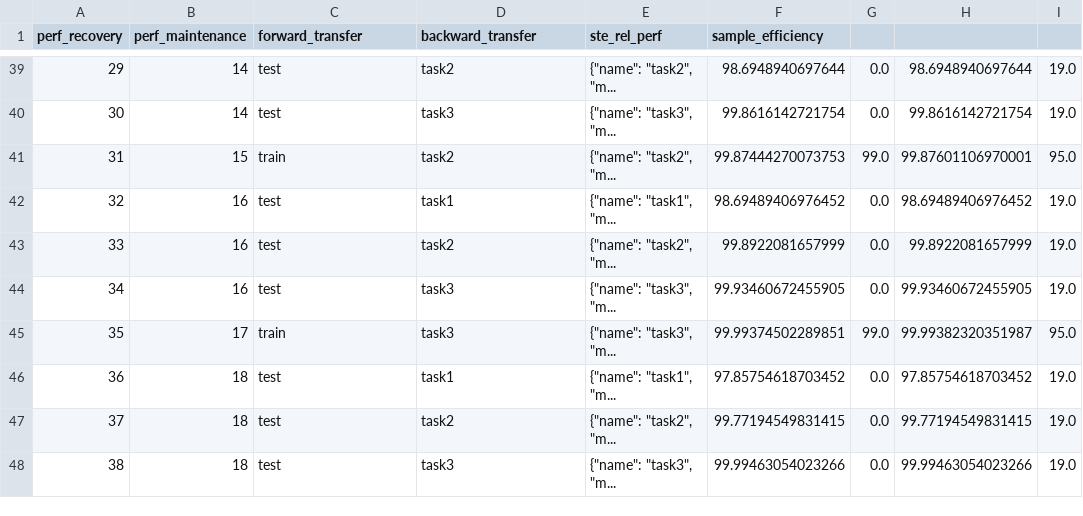
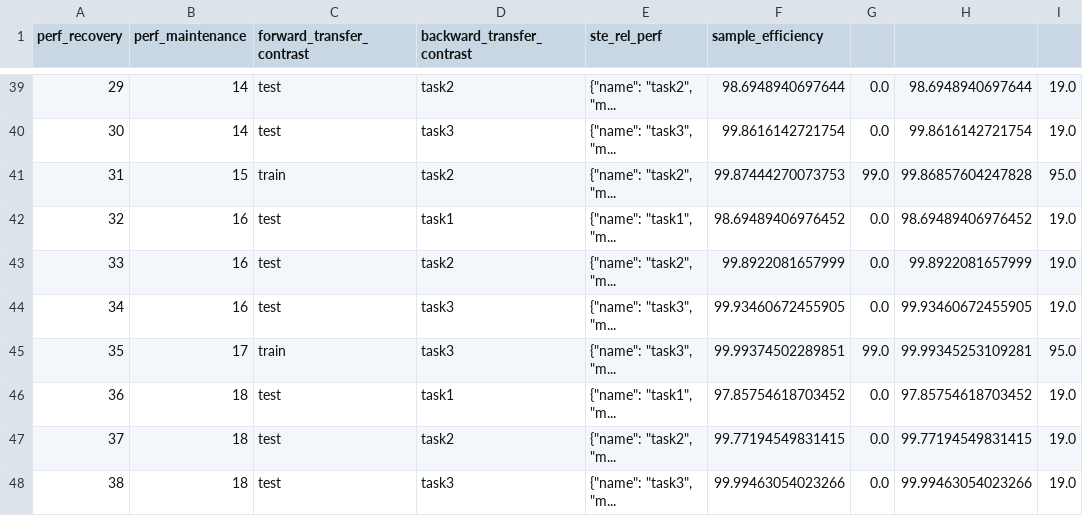
Before and after one commit to lifelong-learning-systems/l2metrics, a TSV file: examples/multi_task/multi_task_metrics.tsv, drawn as a sheet; only a part is shown, gaps mark what is left out; the diff covers the shown part only; the diff names each change by its address in the sheet, - before the commit and + after, or states it on an @@ line.

```diff
--- a/examples/multi_task/multi_task_metrics.tsv
+++ b/examples/multi_task/multi_task_metrics.tsv
-C1: forward_transfer
+C1: forward_transfer_contrast
-D1: backward_transfer
+D1: backward_transfer_contrast
-H41: 99.87601106970001
+H41: 99.86857604247828
-H45: 99.99382320351987
+H45: 99.99345253109281
```
Also changed, not shown: 17 edited cells elsewhere in this file, 3 other files.
